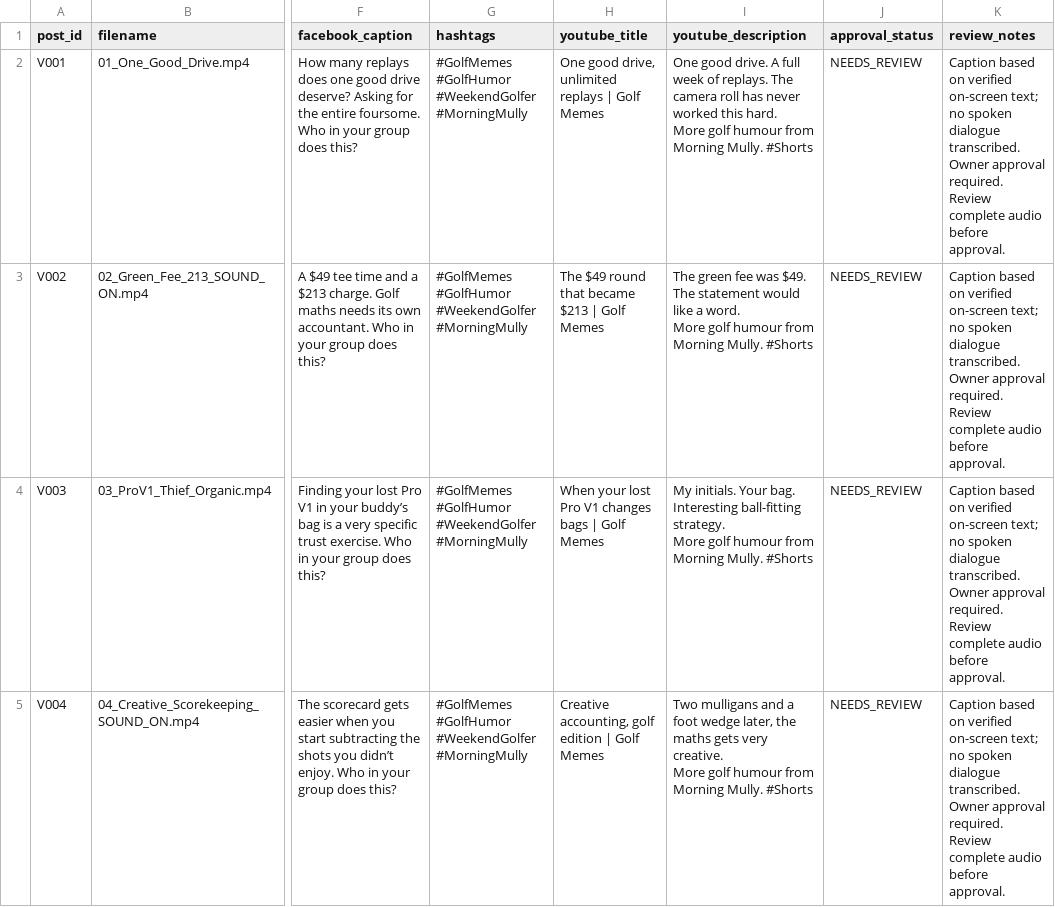
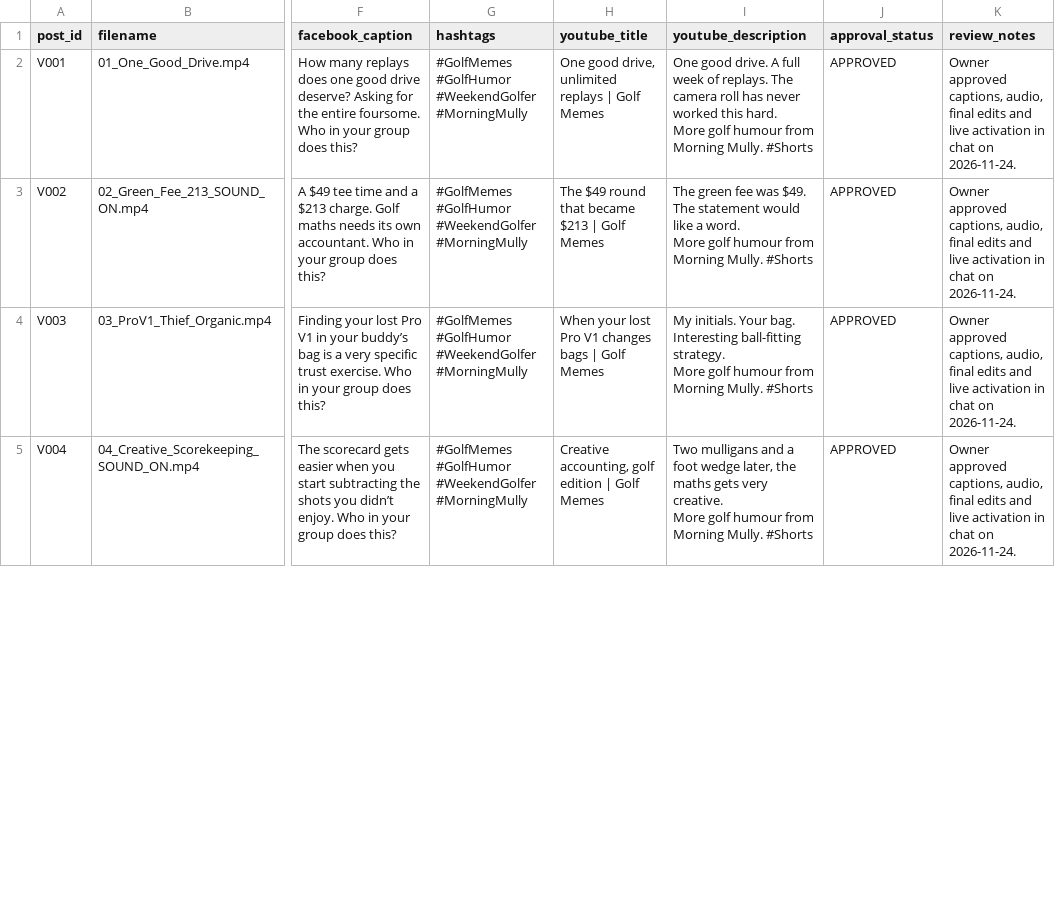
Before and after one commit to claudecodeguy/morning-mully-social, a CSV file: data/videos.csv, drawn as a sheet; only a part is shown, gaps mark what is left out; the diff covers the shown part only; the diff names each change by its address in the sheet, - before the commit and + after, or states it on an @@ line.

Commit message:
Approve initial videos and fill earlier available video slots

```diff
--- a/data/videos.csv
+++ b/data/videos.csv
-J2:J5 (approval_status): NEEDS_REVIEW
+J2:J5 (approval_status): APPROVED
-K2:K5 (review_notes): Caption based on verified on-screen text; no spoken dialogue transcribed. Owner approval required. Review complete audio before approval.
+K2:K5 (review_notes): Owner approved captions, audio, final edits and live activation in chat on 2026-11-24.
```
Also changed, not shown: 20 edited cells elsewhere in this file, 5 other files.
